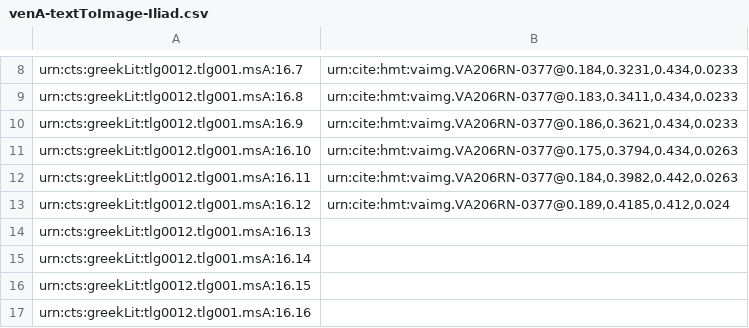
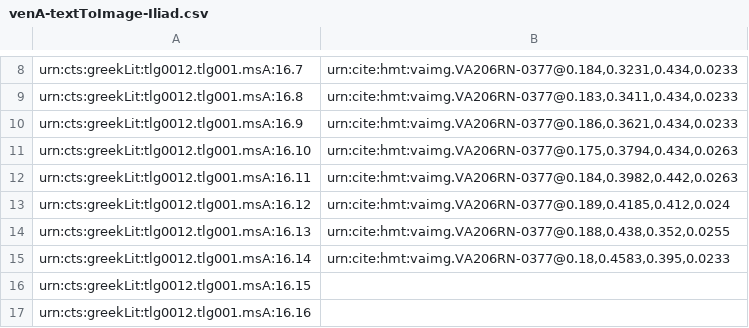
Before and after one commit to hmteditors/furman, a CSV file: TeamA/indices/venA-textToImage-Iliad.csv, drawn as a sheet; only a part is shown, gaps mark what is left out.

Commit message:
Update venA-textToImage-Iliad.csv

```diff
--- a/TeamA/indices/venA-textToImage-Iliad.csv
+++ b/TeamA/indices/venA-textToImage-Iliad.csv
@@ -13,4 +13,4 @@ urn:cts:greekLit:tlg0012.tlg001.msA:16.11,"urn:cite:hmt:vaimg.VA206RN-0377@0.184
 urn:cts:greekLit:tlg0012.tlg001.msA:16.12,"urn:cite:hmt:vaimg.VA206RN-0377@0.189,0.4185,0.412,0.024"
-urn:cts:greekLit:tlg0012.tlg001.msA:16.13,""
-urn:cts:greekLit:tlg0012.tlg001.msA:16.14,""
+urn:cts:greekLit:tlg0012.tlg001.msA:16.13,"urn:cite:hmt:vaimg.VA206RN-0377@0.188,0.438,0.352,0.0255"
+urn:cts:greekLit:tlg0012.tlg001.msA:16.14,"urn:cite:hmt:vaimg.VA206RN-0377@0.18,0.4583,0.395,0.0233"
 urn:cts:greekLit:tlg0012.tlg001.msA:16.15,""
```
